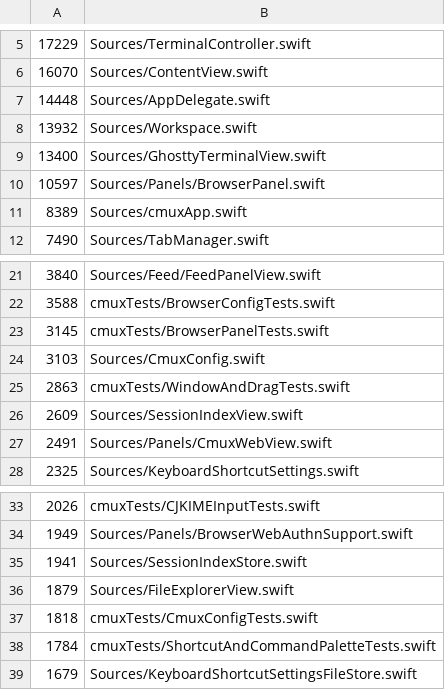
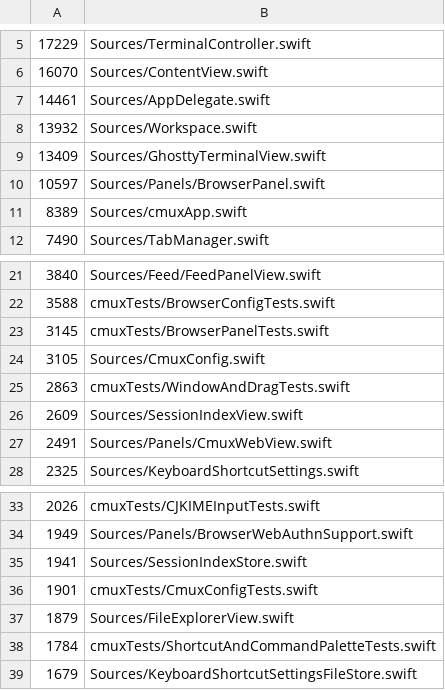
Before and after one commit to emergent-inc/mosaic, a TSV file: .github/swift-file-length-budget.tsv, drawn as a sheet; only a part is shown, gaps mark what is left out.

Commit message:
feat: finish configurable custom actions

```diff
--- a/.github/swift-file-length-budget.tsv
+++ b/.github/swift-file-length-budget.tsv
@@ -6,5 +6,5 @@
 16070	Sources/ContentView.swift
-14448	Sources/AppDelegate.swift
+14461	Sources/AppDelegate.swift
 13932	Sources/Workspace.swift
-13400	Sources/GhosttyTerminalView.swift
+13409	Sources/GhosttyTerminalView.swift
 10597	Sources/Panels/BrowserPanel.swift
@@ -23,3 +23,3 @@
 3145	cmuxTests/BrowserPanelTests.swift
-3103	Sources/CmuxConfig.swift
+3105	Sources/CmuxConfig.swift
 2863	cmuxTests/WindowAndDragTests.swift
@@ -35,4 +35,4 @@
 1941	Sources/SessionIndexStore.swift
+1901	cmuxTests/CmuxConfigTests.swift
 1879	Sources/FileExplorerView.swift
-1818	cmuxTests/CmuxConfigTests.swift
 1784	cmuxTests/ShortcutAndCommandPaletteTests.swift
```
Also changed, not shown: 32 other files.
